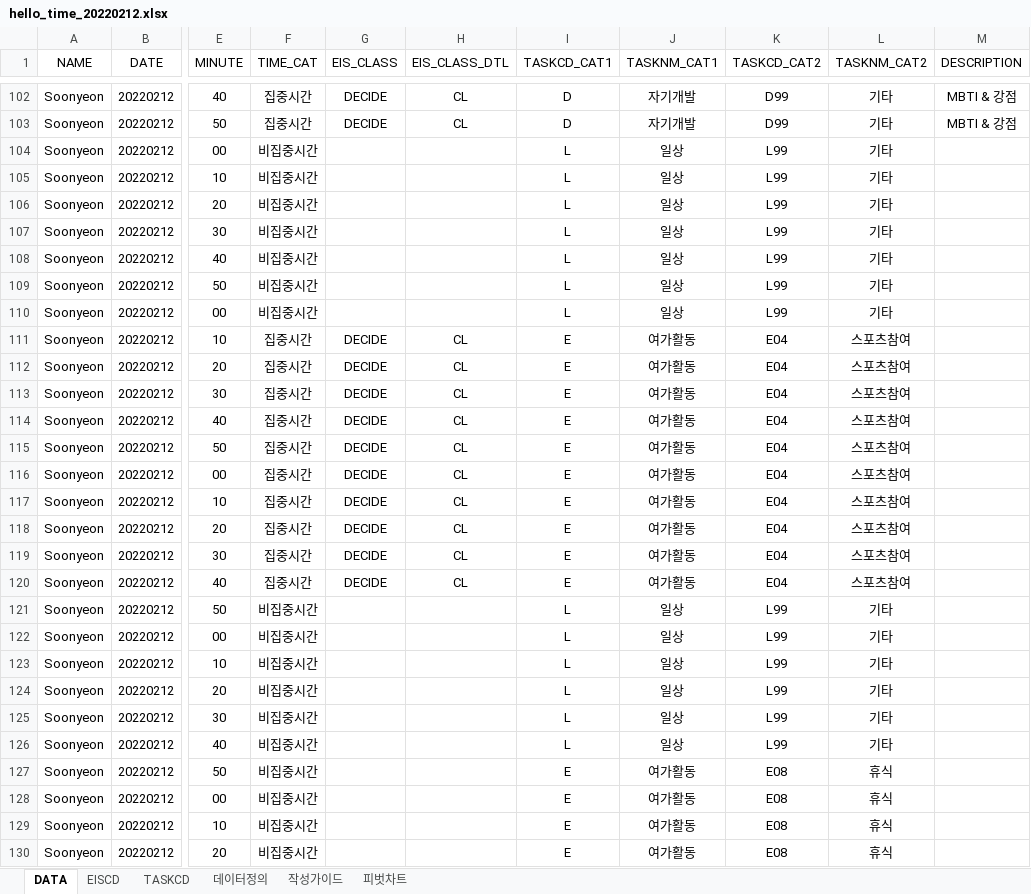
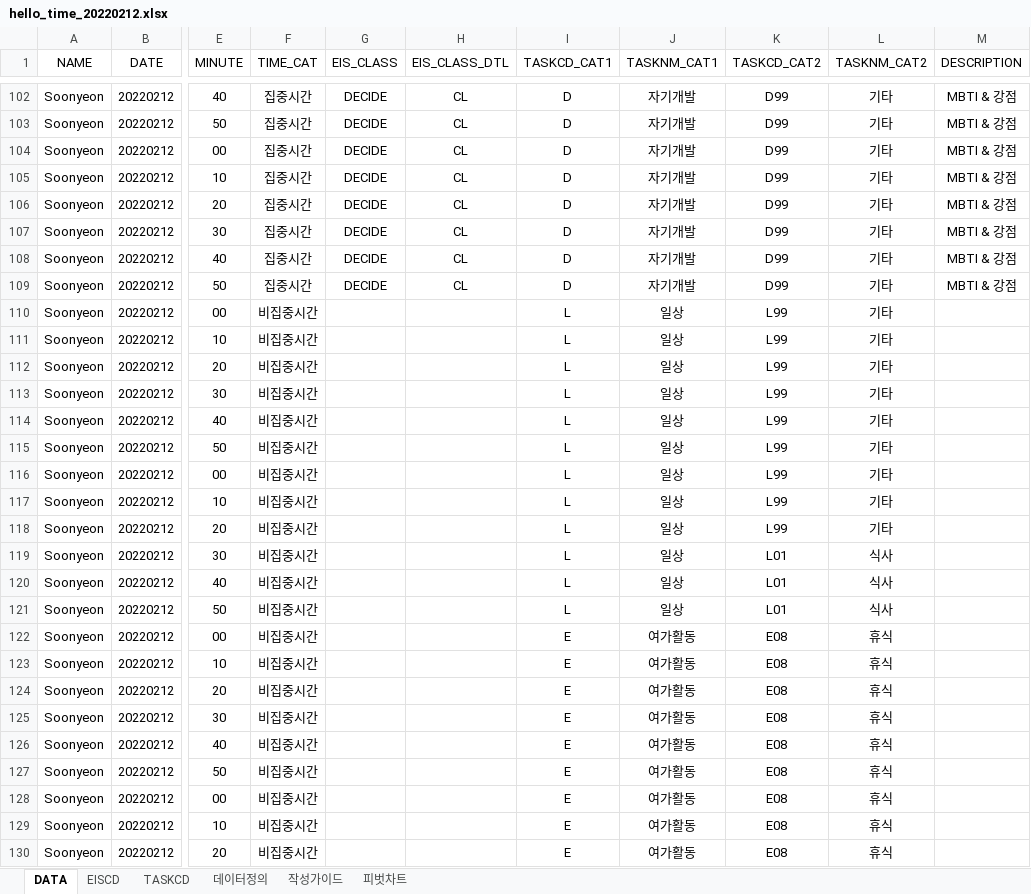
Before and after one commit to Soonyeon-Kim/TIME_MANAGEMENT, an Excel workbook: hello_time_20220212.xlsx, sheet DATA, drawn as a sheet; only a part is shown, gaps mark what is left out; values as stored, in another font and other column widths than the file's, no borders; the diff covers the shown part only; the diff names each change by its address in the sheet, - before the commit and + after, or states it on an @@ line.

```diff
--- a/hello_time_20220212.xlsx (sheet DATA)
+++ b/hello_time_20220212.xlsx (sheet DATA)
-F104:F109 (TIME_CAT): 비집중시간
+F104:F109 (TIME_CAT): 집중시간
-G104:G109 (EIS_CLASS): (empty)
+G104:G109 (EIS_CLASS): DECIDE
-H104:H109 (EIS_CLASS_DTL): (empty)
+H104:H109 (EIS_CLASS_DTL): CL
-I104:I109 (TASKCD_CAT1): L
+I104:I109 (TASKCD_CAT1): D
-J104:J109 (TASKNM_CAT1): 일상
+J104:J109 (TASKNM_CAT1): 자기개발
-K104:K109 (TASKCD_CAT2): L99
+K104:K109 (TASKCD_CAT2): D99
-M104:M109 (DESCRIPTION): (empty)
+M104:M109 (DESCRIPTION): MBTI & 강점
-F111:F120 (TIME_CAT): 집중시간
+F111:F120 (TIME_CAT): 비집중시간
-G111:G120 (EIS_CLASS): DECIDE
+G111:G120 (EIS_CLASS): (empty)
-H111:H120 (EIS_CLASS_DTL): CL
+H111:H120 (EIS_CLASS_DTL): (empty)
-I111:I120 (TASKCD_CAT1): E
+I111:I120 (TASKCD_CAT1): L
-J111:J120 (TASKNM_CAT1): 여가활동
+J111:J120 (TASKNM_CAT1): 일상
-K111:K118 (TASKCD_CAT2): E04
+K111:K118 (TASKCD_CAT2): L99
-L111:L118 (TASKNM_CAT2): 스포츠참여
+L111:L118 (TASKNM_CAT2): 기타
-K119:K120 (TASKCD_CAT2): E04
+K119:K120 (TASKCD_CAT2): L01
-L119:L120 (TASKNM_CAT2): 스포츠참여
+L119:L120 (TASKNM_CAT2): 식사
-K121 (TASKCD_CAT2): L99
+K121 (TASKCD_CAT2): L01
-L121 (TASKNM_CAT2): 기타
+L121 (TASKNM_CAT2): 식사
-I122:I126 (TASKCD_CAT1): L
+I122:I126 (TASKCD_CAT1): E
-J122:J126 (TASKNM_CAT1): 일상
+J122:J126 (TASKNM_CAT1): 여가활동
-K122:K126 (TASKCD_CAT2): L99
+K122:K126 (TASKCD_CAT2): E08
-L122:L126 (TASKNM_CAT2): 기타
+L122:L126 (TASKNM_CAT2): 휴식
```
Also changed, not shown: 30 edited cells elsewhere in this sheet, 5 other files.
